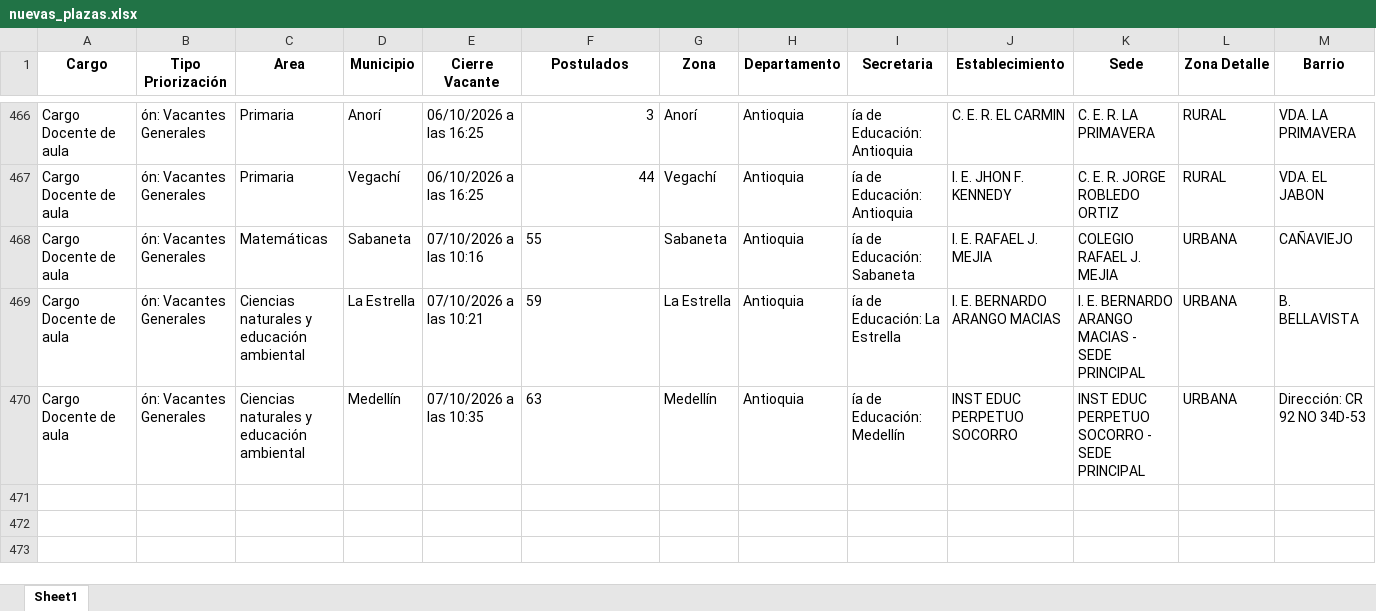
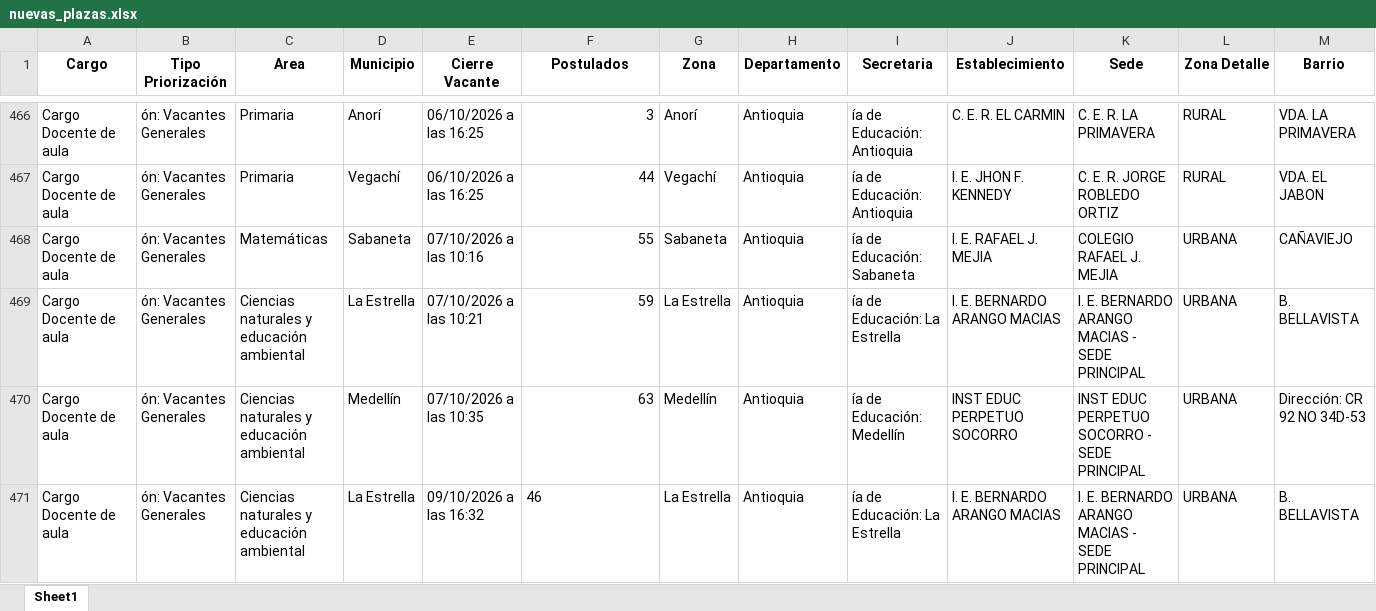
Before and after one commit to paezdev/SMaestro, an Excel workbook: nuevas_plazas.xlsx, sheet Sheet1, drawn as a sheet; only a part is shown, gaps mark what is left out; values as stored, in another font and other column widths than the file's, no borders; rows hold the shown columns only; the diff names each change by its address in the sheet, - before the commit and + after, or states it on an @@ line.

```diff
--- a/nuevas_plazas.xlsx (sheet Sheet1)
+++ b/nuevas_plazas.xlsx (sheet Sheet1)
-F468:F470 alignment: left
+F468:F470 alignment: right
+row 471: Cargo Docente de aula | ón: Vacantes Generales | Ciencias naturales y educación ambiental | La Estrella | 09/10/2026 a las 16:32 | 46 | La Estrella | Antioquia | ía de Educación: La Estrella | I. E. BERNARDO ARANGO MACIAS | I. E. BERNARDO ARANGO MACIAS - SEDE PRINCIPAL | URBANA | B. BELLAVISTA
```
Also changed, not shown: 1 other file.
